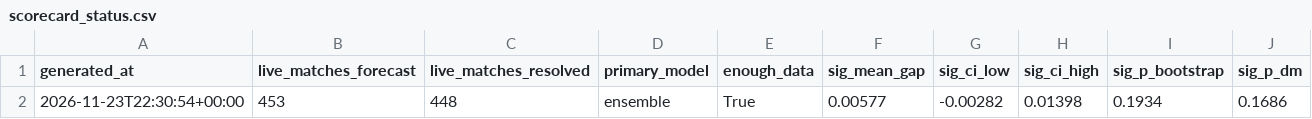
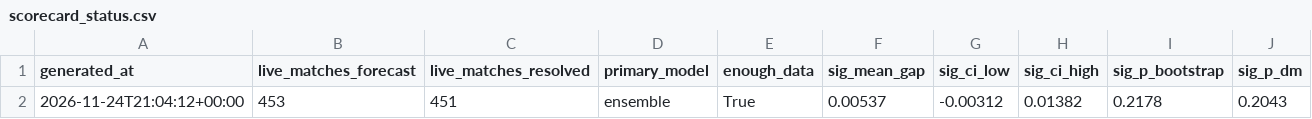
Before and after one commit to JonahXA/closingline, a CSV file: reports/scorecard_status.csv, drawn as a sheet.

```diff
--- a/reports/scorecard_status.csv
+++ b/reports/scorecard_status.csv
@@ -1,2 +1,2 @@
 generated_at,live_matches_forecast,live_matches_resolved,primary_model,enough_data,sig_mean_gap,sig_ci_low,sig_ci_high,sig_p_bootstrap,sig_p_dm
-2026-11-23T22:30:54+00:00,453,448,ensemble,True,0.00577,-0.00282,0.01398,0.1934,0.1686
+2026-11-24T21:04:12+00:00,453,451,ensemble,True,0.00537,-0.00312,0.01382,0.2178,0.2043
```
Also changed, not shown: paper/settled.csv, paper/strategies.csv, 3 other files.
